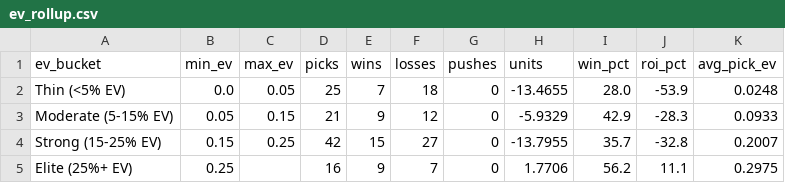
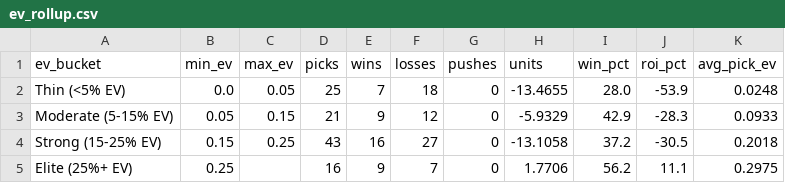
Before and after one commit to mattkreitzer1/Strikeout-Props, a CSV file: data/tracker/ev_rollup.csv, drawn as a sheet.

```diff
--- a/data/tracker/ev_rollup.csv
+++ b/data/tracker/ev_rollup.csv
@@ -3,3 +3,3 @@ Thin (<5% EV),0.0,0.05,25,7,18,0,-13.4655,28.0,-53.9,0.0248
 Moderate (5-15% EV),0.05,0.15,21,9,12,0,-5.9329,42.9,-28.3,0.0933
-Strong (15-25% EV),0.15,0.25,42,15,27,0,-13.7955,35.7,-32.8,0.2007
+Strong (15-25% EV),0.15,0.25,43,16,27,0,-13.1058,37.2,-30.5,0.2018
 Elite (25%+ EV),0.25,,16,9,7,0,1.7706,56.2,11.1,0.2975
```
Also changed, not shown: data/tracker/daily_rollup.csv, data/tracker/ledger.csv, 3 other files.
